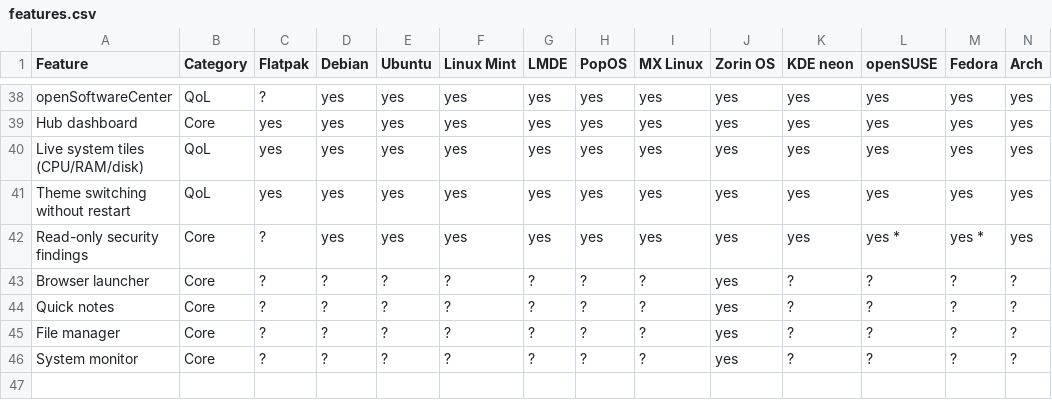
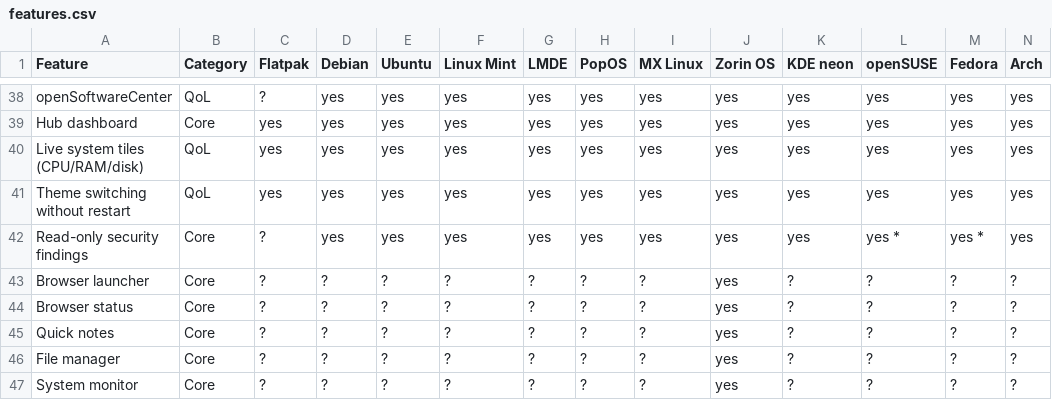
Before and after one commit to Toqsick/master-linux-assistant, a CSV file: features.csv, drawn as a sheet; only a part is shown, gaps mark what is left out; rows hold the shown columns only; the diff names each change by its address in the sheet, - before the commit and + after, or states it on an @@ line.

```diff
--- a/features.csv
+++ b/features.csv
+row 44: Browser status | Core | ? | ? | ? | ? | ? | ? | ? | yes | ? | ? | ? | ?
```
Also changed, not shown: 30 other files.
